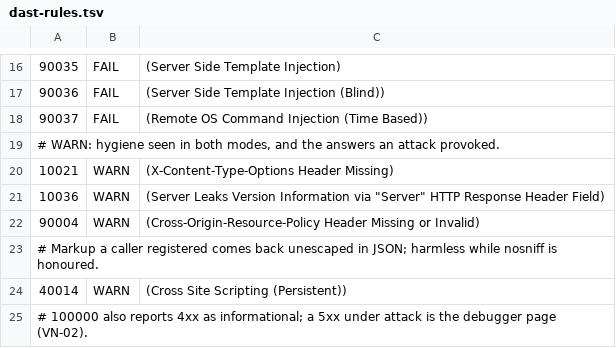
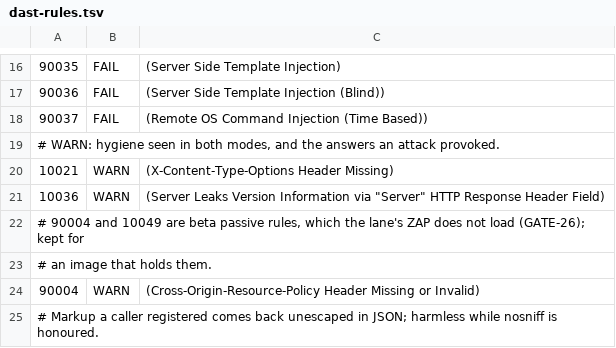
Before and after one commit to marceloancieta/api-qa-agentic-framework, a TSV file: services/vampi/dast-rules.tsv, drawn as a sheet; only a part is shown, gaps mark what is left out; the shorter side is filled out with more unchanged rows; the diff names each change by its address in the sheet, - before the commit and + after, or states it on an @@ line.

```diff
--- a/services/vampi/dast-rules.tsv
+++ b/services/vampi/dast-rules.tsv
+row 22: # 90004 and 10049 are beta passive rules, which the lane's ZAP does not load (GATE-26); kept for
+row 23: # an image that holds them.
```
Also changed, not shown: 4 other files.
